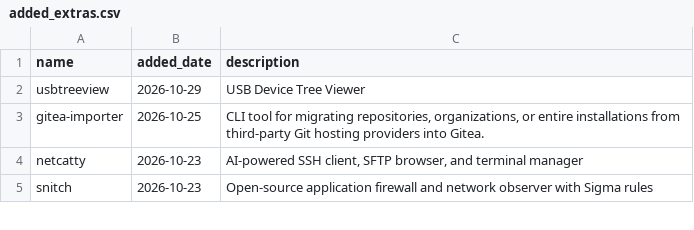
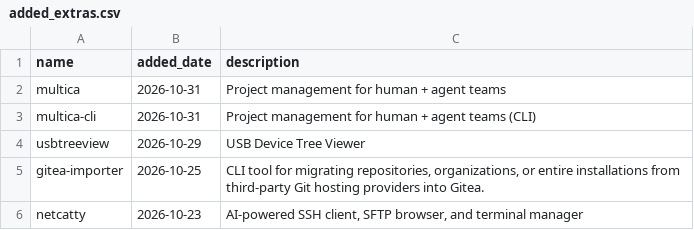
Before and after one commit to scillidan/actions, a CSV file: scoop-manifests/added_extras.csv, drawn as a sheet; only a part is shown; the shorter side is filled out with more unchanged rows.

```diff
--- a/scoop-manifests/added_extras.csv
+++ b/scoop-manifests/added_extras.csv
@@ -1,2 +1,4 @@
 name,added_date,description
+multica,2026-10-31,Project management for human + agent teams
+multica-cli,2026-10-31,Project management for human + agent teams (CLI)
 usbtreeview,2026-10-29,USB Device Tree Viewer
```
Also changed, not shown: 1 other file.
